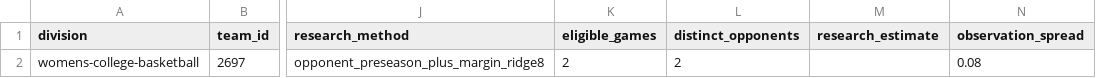
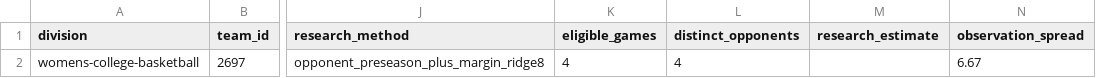
Before and after one commit to hcaver16-arch/college-basketball-ratings, a CSV file: data/transition_research_v227/womens-college-basketball.csv, drawn as a sheet; only a part is shown, gaps mark what is left out; the diff names each change by its address in the sheet, - before the commit and + after, or states it on an @@ line.

```diff
--- a/data/transition_research_v227/womens-college-basketball.csv
+++ b/data/transition_research_v227/womens-college-basketball.csv
-K2 (eligible_games): 2
+K2 (eligible_games): 4
-L2 (distinct_opponents): 2
+L2 (distinct_opponents): 4
-N2 (observation_spread): 0.08
+N2 (observation_spread): 6.67
```
Also changed, not shown: data/transition_research_v227/mens-college-basketball.csv, 1 other file.
